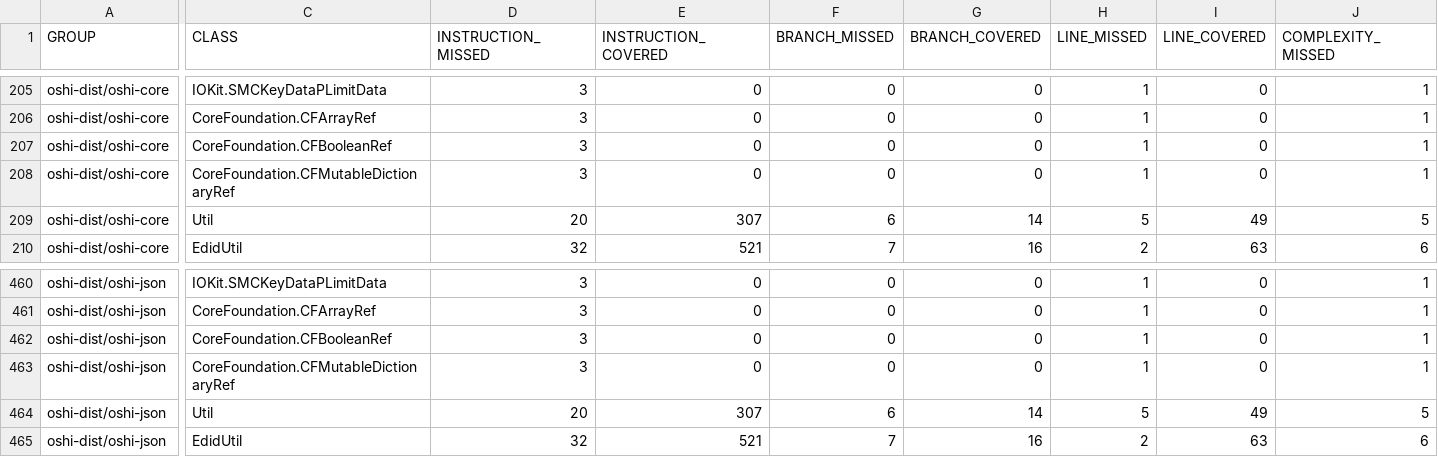
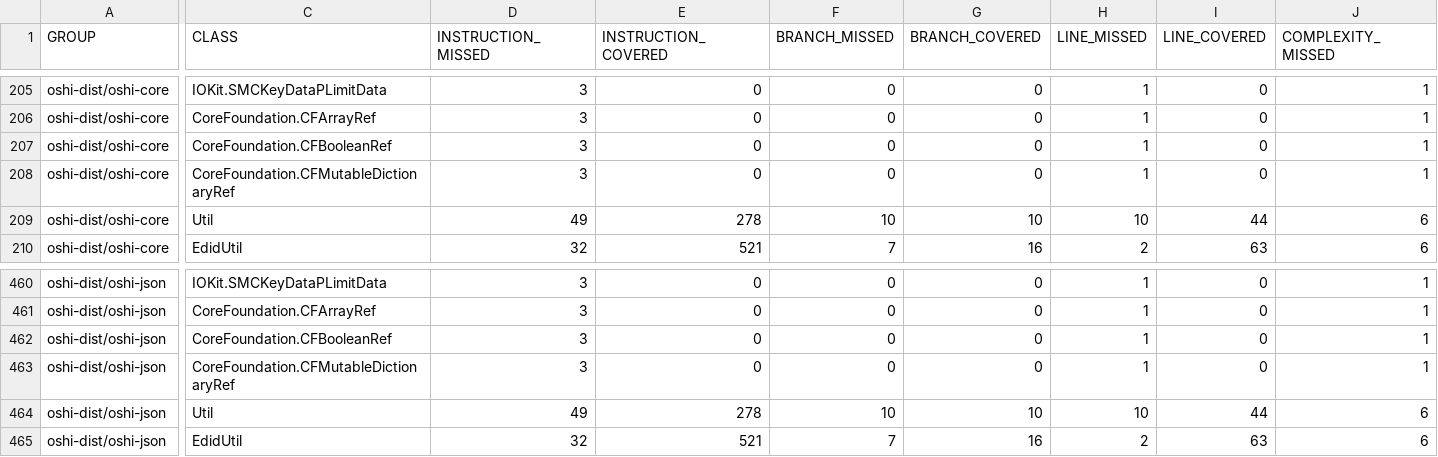
Before and after one commit to oshi/oshi, a CSV file: oshi-dist/jacoco-aggregate/jacoco.csv, drawn as a sheet; only a part is shown, gaps mark what is left out; the diff covers the shown part only; the diff names each change by its address in the sheet, - before the commit and + after, or states it on an @@ line.

```diff
--- a/oshi-dist/jacoco-aggregate/jacoco.csv
+++ b/oshi-dist/jacoco-aggregate/jacoco.csv
-D209 (INSTRUCTION_MISSED): 20
+D209 (INSTRUCTION_MISSED): 49
-E209 (INSTRUCTION_COVERED): 307
+E209 (INSTRUCTION_COVERED): 278
-F209 (BRANCH_MISSED): 6
+F209 (BRANCH_MISSED): 10
-G209 (BRANCH_COVERED): 14
+G209 (BRANCH_COVERED): 10
-H209 (LINE_MISSED): 5
+H209 (LINE_MISSED): 10
-I209 (LINE_COVERED): 49
+I209 (LINE_COVERED): 44
-J209 (COMPLEXITY_MISSED): 5
+J209 (COMPLEXITY_MISSED): 6
-D464 (INSTRUCTION_MISSED): 20
+D464 (INSTRUCTION_MISSED): 49
-E464 (INSTRUCTION_COVERED): 307
+E464 (INSTRUCTION_COVERED): 278
-F464 (BRANCH_MISSED): 6
+F464 (BRANCH_MISSED): 10
-G464 (BRANCH_COVERED): 14
+G464 (BRANCH_COVERED): 10
-H464 (LINE_MISSED): 5
+H464 (LINE_MISSED): 10
-I464 (LINE_COVERED): 49
+I464 (LINE_COVERED): 44
-J464 (COMPLEXITY_MISSED): 5
+J464 (COMPLEXITY_MISSED): 6
```
Also changed, not shown: 2 edited cells elsewhere in this file, 35 other files.
